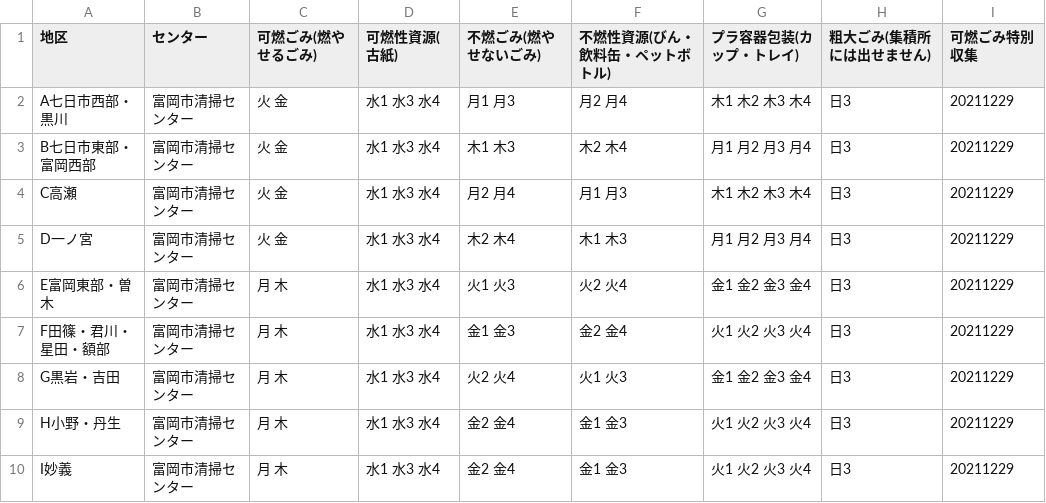
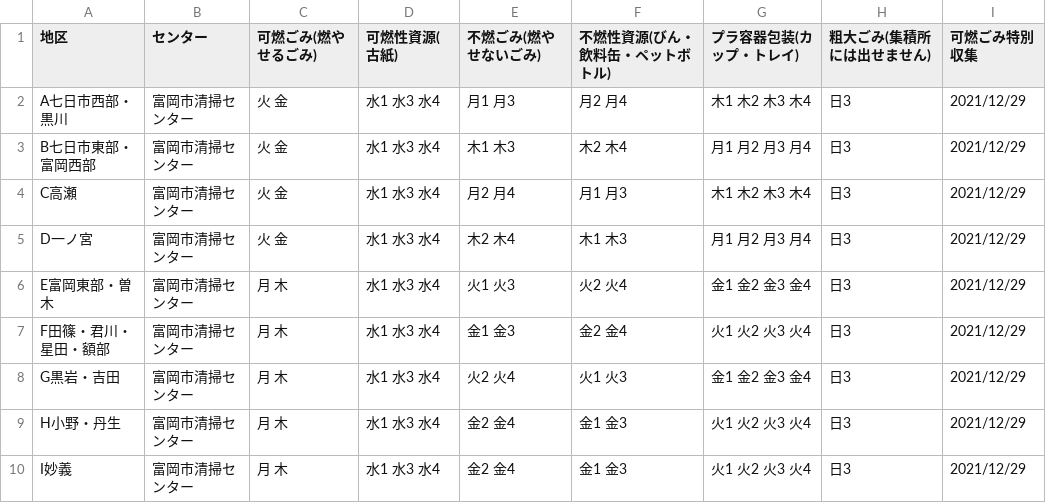
Before and after one commit to tomiokacity/5374, a CSV file: data/area_days.csv, drawn as a sheet.

Commit message:
Update area_days.csv

```diff
--- a/data/area_days.csv
+++ b/data/area_days.csv
@@ -1,10 +1,10 @@
 地区,センター,可燃ごみ(燃やせるごみ),可燃性資源(古紙),不燃ごみ(燃やせないごみ),不燃性資源(びん・飲料缶・ペットボトル),プラ容器包装(カップ・トレイ),粗大ごみ(集積所には出せません),可燃ごみ特別収集
-A七日市西部・黒川,富岡市清掃センター,火 金,水1 水3 水4,月1 月3,月2 月4,木1 木2 木3 木4,日3,20211229
-B七日市東部・富岡西部,富岡市清掃センター,火 金,水1 水3 水4,木1 木3,木2 木4,月1 月2 月3 月4,日3,20211229
-C高瀬,富岡市清掃センター,火 金,水1 水3 水4,月2 月4,月1 月3,木1 木2 木3 木4,日3,20211229
-D一ノ宮,富岡市清掃センター,火 金,水1 水3 水4,木2 木4,木1 木3,月1 月2 月3 月4,日3,20211229
-E富岡東部・曽木,富岡市清掃センター,月 木,水1 水3 水4,火1 火3,火2 火4,金1 金2 金3 金4,日3,20211229
-F田篠・君川・星田・額部,富岡市清掃センター,月 木,水1 水3 水4,金1 金3,金2 金4,火1 火2 火3 火4,日3,20211229
-G黒岩・吉田,富岡市清掃センター,月 木,水1 水3 水4,火2 火4,火1 火3,金1 金2 金3 金4,日3,20211229
-H小野・丹生,富岡市清掃センター,月 木,水1 水3 水4,金2 金4,金1 金3,火1 火2 火3 火4,日3,20211229
-I妙義,富岡市清掃センター,月 木,水1 水3 水4,金2 金4,金1 金3,火1 火2 火3 火4,日3,20211229
+A七日市西部・黒川,富岡市清掃センター,火 金,水1 水3 水4,月1 月3,月2 月4,木1 木2 木3 木4,日3,2021/12/29
+B七日市東部・富岡西部,富岡市清掃センター,火 金,水1 水3 水4,木1 木3,木2 木4,月1 月2 月3 月4,日3,2021/12/29
+C高瀬,富岡市清掃センター,火 金,水1 水3 水4,月2 月4,月1 月3,木1 木2 木3 木4,日3,2021/12/29
+D一ノ宮,富岡市清掃センター,火 金,水1 水3 水4,木2 木4,木1 木3,月1 月2 月3 月4,日3,2021/12/29
+E富岡東部・曽木,富岡市清掃センター,月 木,水1 水3 水4,火1 火3,火2 火4,金1 金2 金3 金4,日3,2021/12/29
+F田篠・君川・星田・額部,富岡市清掃センター,月 木,水1 水3 水4,金1 金3,金2 金4,火1 火2 火3 火4,日3,2021/12/29
+G黒岩・吉田,富岡市清掃センター,月 木,水1 水3 水4,火2 火4,火1 火3,金1 金2 金3 金4,日3,2021/12/29
+H小野・丹生,富岡市清掃センター,月 木,水1 水3 水4,金2 金4,金1 金3,火1 火2 火3 火4,日3,2021/12/29
+I妙義,富岡市清掃センター,月 木,水1 水3 水4,金2 金4,金1 金3,火1 火2 火3 火4,日3,2021/12/29
```
